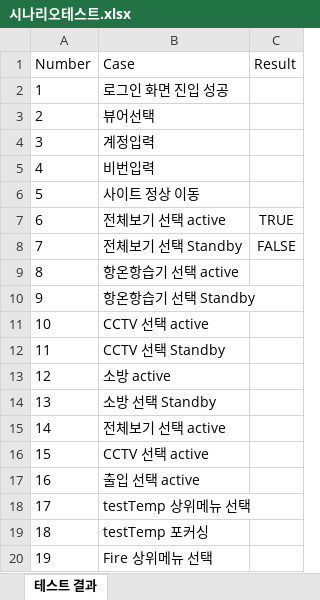
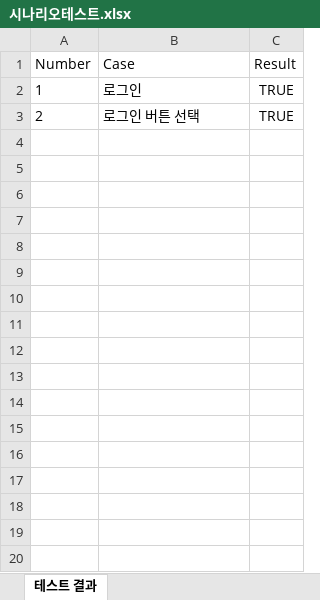
Before and after one commit to 52ing/Puppeteer, an Excel workbook: 시나리오테스트.xlsx, sheet 테스트 결과, drawn as a sheet; only a part is shown; values as stored, in another font and other column widths than the file's, no borders; table styles not drawn; the diff covers the shown part only; the diff names each change by its address in the sheet, - before the commit and + after, or states it on an @@ line.

```diff
--- a/시나리오테스트.xlsx (sheet 테스트 결과)
+++ b/시나리오테스트.xlsx (sheet 테스트 결과)
-B2 (Case): 로그인 화면 진입 성공
+B2 (Case): 로그인
-C2:C3 (Result): (empty)
+C2:C3 (Result): TRUE
-B3 (Case): 뷰어선택
+B3 (Case): 로그인 버튼 선택
-row 4: 3 | 계정입력
-row 5: 4 | 비번입력
-row 6: 5 | 사이트 정상 이동
-row 7: 6 | 전체보기 선택 active | TRUE
-row 8: 7 | 전체보기 선택 Standby | FALSE
-row 9: 8 | 항온항습기 선택 active
-row 10: 9 | 항온항습기 선택 Standby
-row 11: 10 | CCTV 선택 active
-row 12: 11 | CCTV 선택 Standby
-row 13: 12 | 소방 active
-row 14: 13 | 소방 선택 Standby
-row 15: 14 | 전체보기 선택 active
-row 16: 15 | CCTV 선택 active
-row 17: 16 | 출입 선택 active
-row 18: 17 | testTemp 상위메뉴 선택
-row 19: 18 | testTemp 포커싱
-row 20: 19 | Fire 상위메뉴 선택
```
Also changed, not shown: 29 removed rows elsewhere in this sheet, 2 other files.
